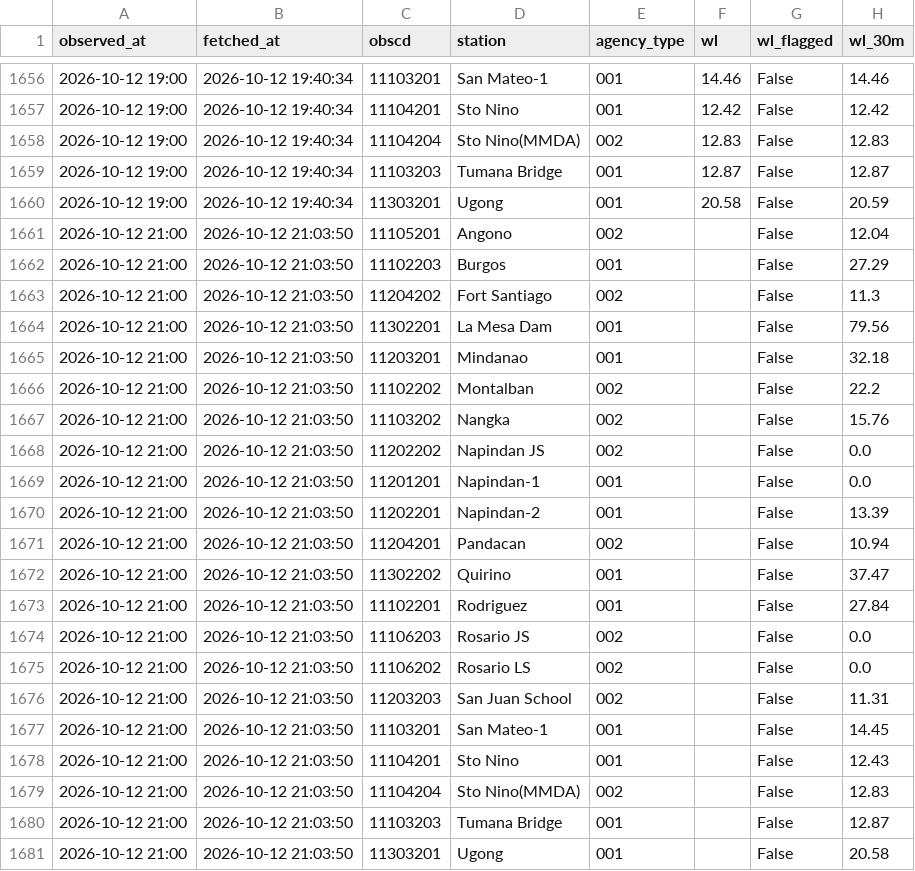
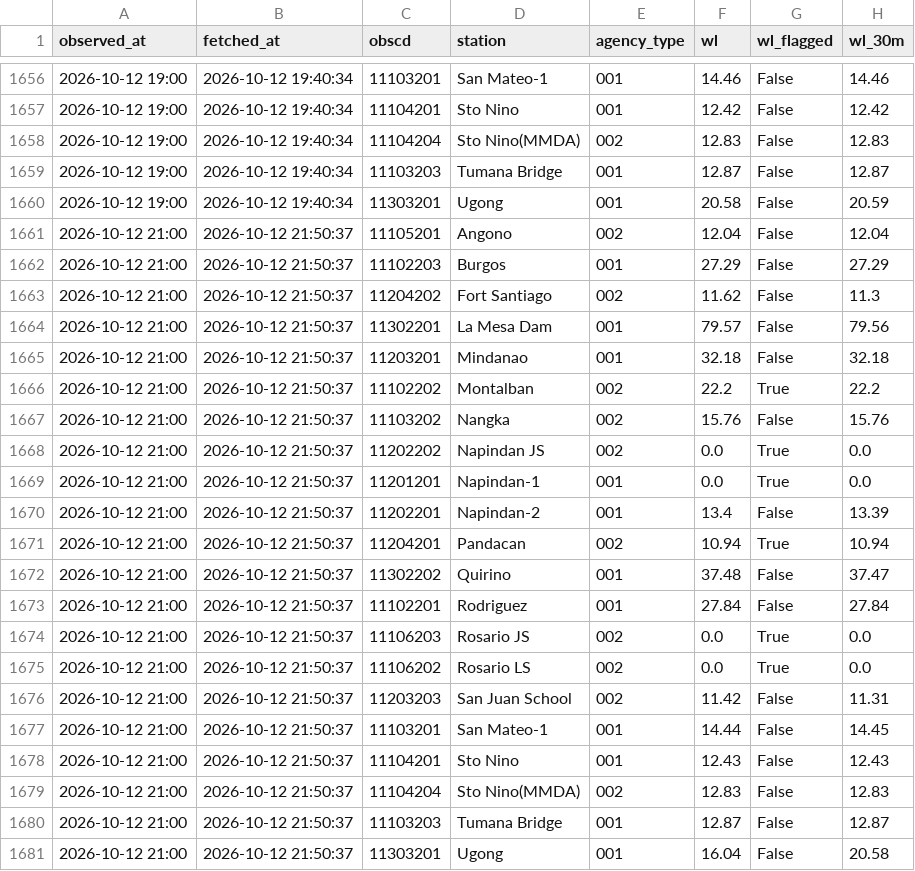
Before and after one commit to jefffffx/PAGASA-Water-Level-Repository, a CSV file: data/water_level.csv, drawn as a sheet; only a part is shown, gaps mark what is left out; the diff names each change by its address in the sheet, - before the commit and + after, or states it on an @@ line.

```diff
--- a/data/water_level.csv
+++ b/data/water_level.csv
-B1661:B1681 (fetched_at): 2026-10-12 21:03:50
+B1661:B1681 (fetched_at): 2026-10-12 21:50:37
-F1661 (wl): (empty)
+F1661 (wl): 12.04
-F1662 (wl): (empty)
+F1662 (wl): 27.29
-F1663 (wl): (empty)
+F1663 (wl): 11.62
-F1664 (wl): (empty)
+F1664 (wl): 79.57
-F1665 (wl): (empty)
+F1665 (wl): 32.18
-F1666 (wl): (empty)
+F1666 (wl): 22.2
-G1666 (wl_flagged): False
+G1666 (wl_flagged): True
-F1667 (wl): (empty)
+F1667 (wl): 15.76
-F1668:F1669 (wl): (empty)
+F1668:F1669 (wl): 0.0
-G1668:G1669 (wl_flagged): False
+G1668:G1669 (wl_flagged): True
-F1670 (wl): (empty)
+F1670 (wl): 13.4
-F1671 (wl): (empty)
+F1671 (wl): 10.94
-G1671 (wl_flagged): False
+G1671 (wl_flagged): True
-F1672 (wl): (empty)
+F1672 (wl): 37.48
-F1673 (wl): (empty)
+F1673 (wl): 27.84
-F1674:F1675 (wl): (empty)
+F1674:F1675 (wl): 0.0
-G1674:G1675 (wl_flagged): False
+G1674:G1675 (wl_flagged): True
-F1676 (wl): (empty)
+F1676 (wl): 11.42
-F1677 (wl): (empty)
+F1677 (wl): 14.44
-F1678 (wl): (empty)
+F1678 (wl): 12.43
-F1679 (wl): (empty)
+F1679 (wl): 12.83
-F1680 (wl): (empty)
+F1680 (wl): 12.87
-F1681 (wl): (empty)
+F1681 (wl): 16.04
```
Also changed, not shown: 1 other file.
